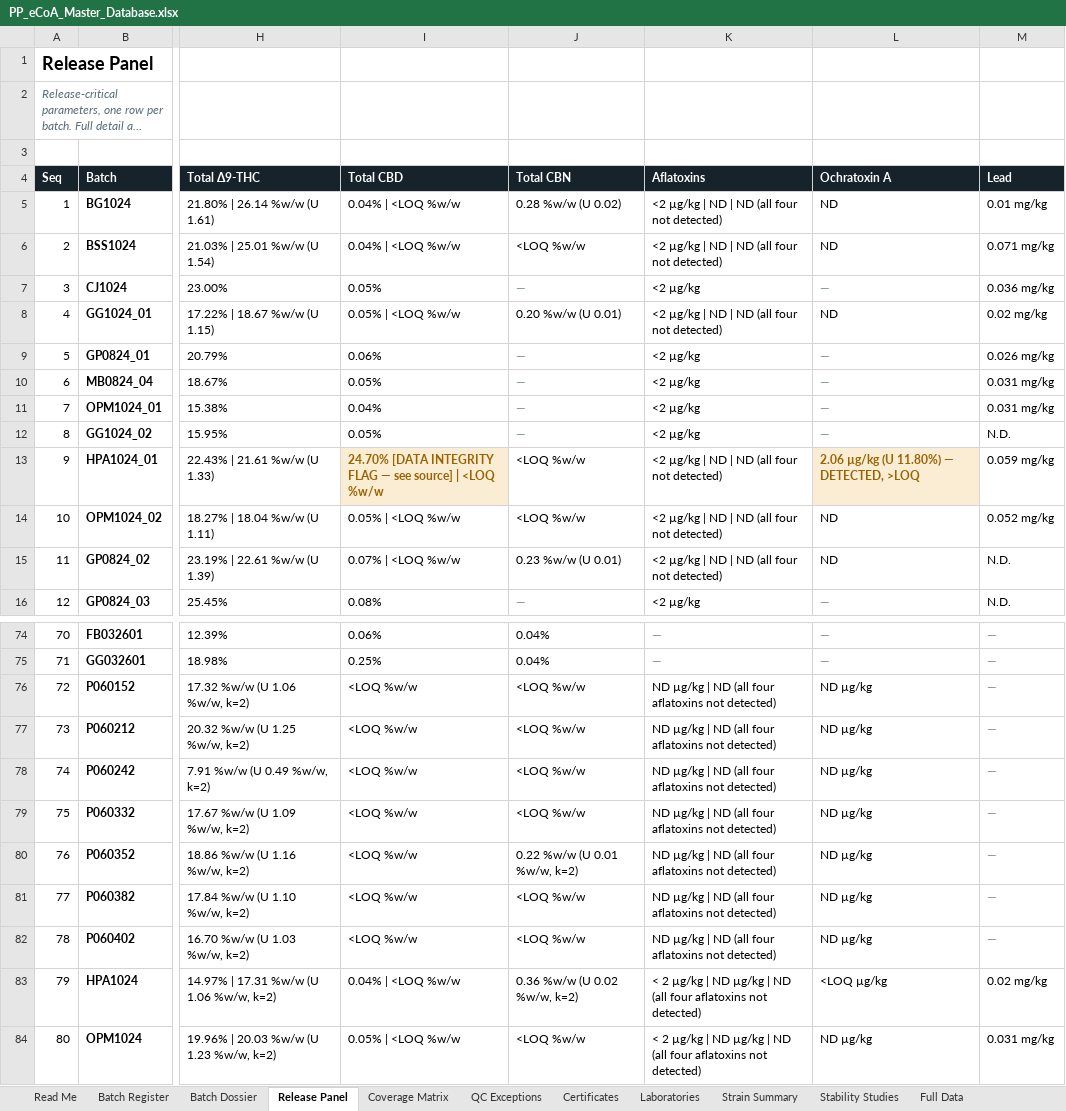
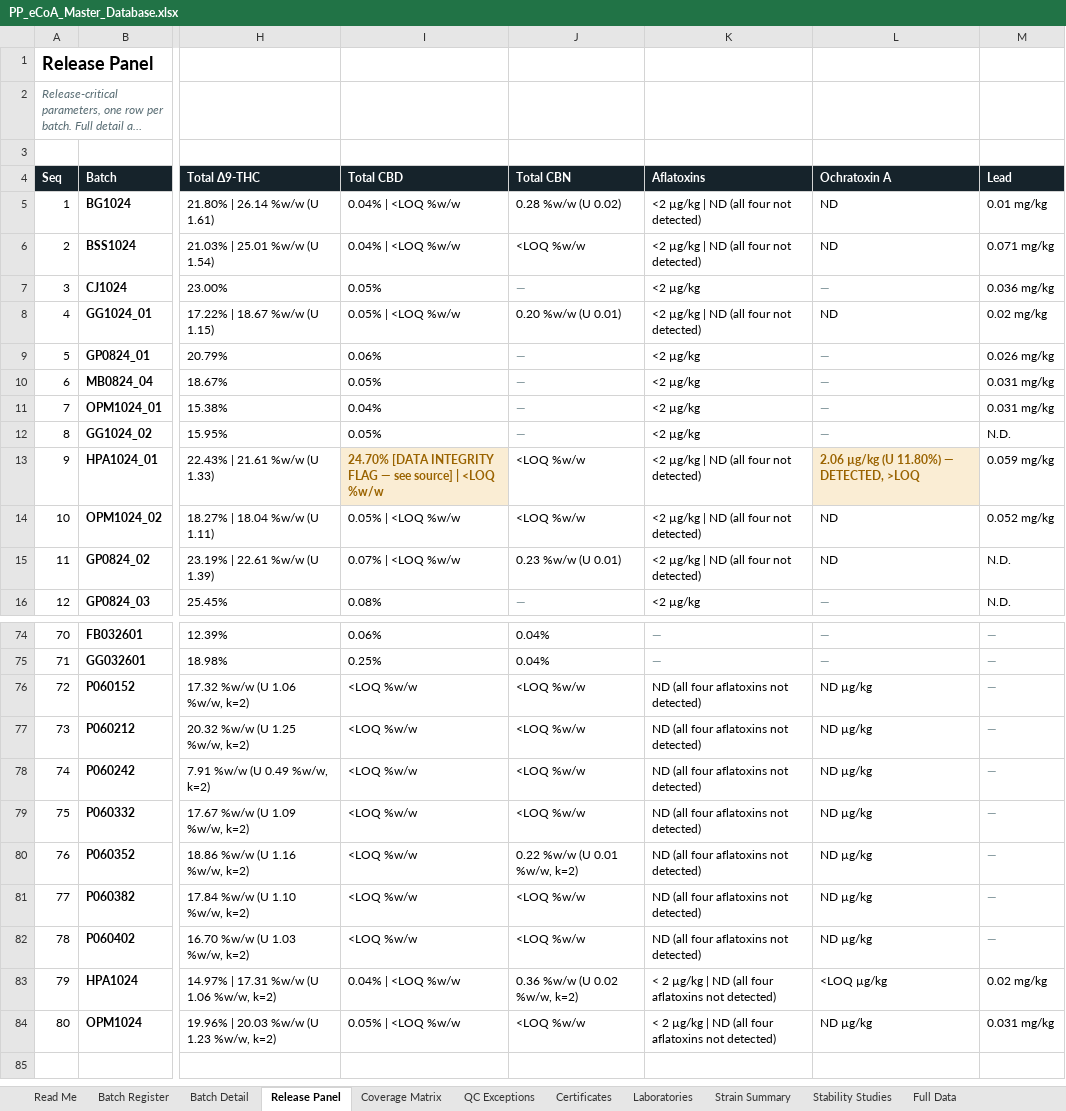
Before and after one commit to 3p4e/letta-stack, an Excel workbook: ingestion/coa_track/letta-imb-coas/exports/PP_eCoA_Master_Database.xlsx, sheet Release Panel, drawn as a sheet; only a part is shown, gaps mark what is left out; long unchanged cells end in …; values as stored, in another font and other column widths than the file's, no borders; the diff covers the shown part only; the diff names each change by its address in the sheet, - before the commit and + after, or states it on an @@ line.

```diff
--- a/ingestion/coa_track/letta-imb-coas/exports/PP_eCoA_Master_Database.xlsx (sheet Release Panel)
+++ b/ingestion/coa_track/letta-imb-coas/exports/PP_eCoA_Master_Database.xlsx (sheet Release Panel)
-sheet tab: Batch Dossier
+sheet tab: Batch Detail
-K5:K6 (Aflatoxins): <2 µg/kg | ND | ND (all four not detected)
+K5:K6 (Aflatoxins): <2 µg/kg | ND (all four not detected)
-K8 (Aflatoxins): <2 µg/kg | ND | ND (all four not detected)
+K8 (Aflatoxins): <2 µg/kg | ND (all four not detected)
-K13:K15 (Aflatoxins): <2 µg/kg | ND | ND (all four not detected)
+K13:K15 (Aflatoxins): <2 µg/kg | ND (all four not detected)
-K76:K82 (Aflatoxins): ND µg/kg | ND (all four aflatoxins not detected)
+K76:K82 (Aflatoxins): ND (all four aflatoxins not detected)
-K83:K84 (Aflatoxins): …| ND µg/kg | ND (all four…
+K83:K84 (Aflatoxins): …| ND (all four…
```
Also changed, not shown: 7 edited cells and cell formats elsewhere in this sheet, sheet Batch Detail, 3 other files.
